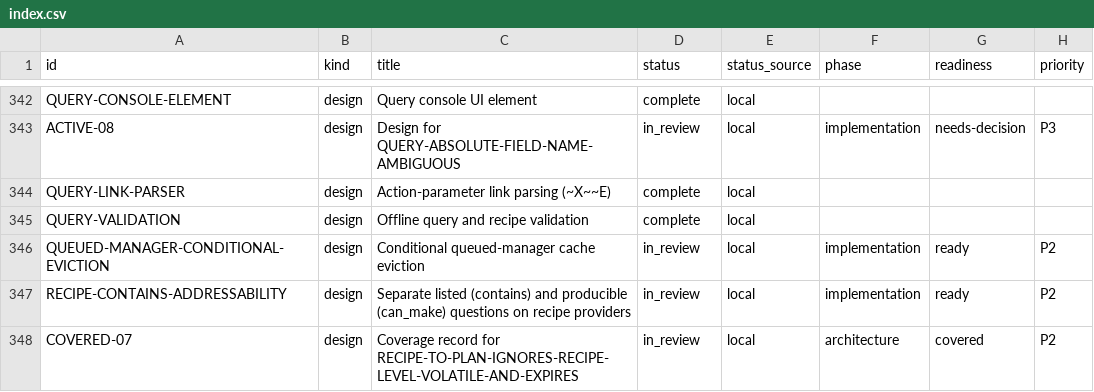
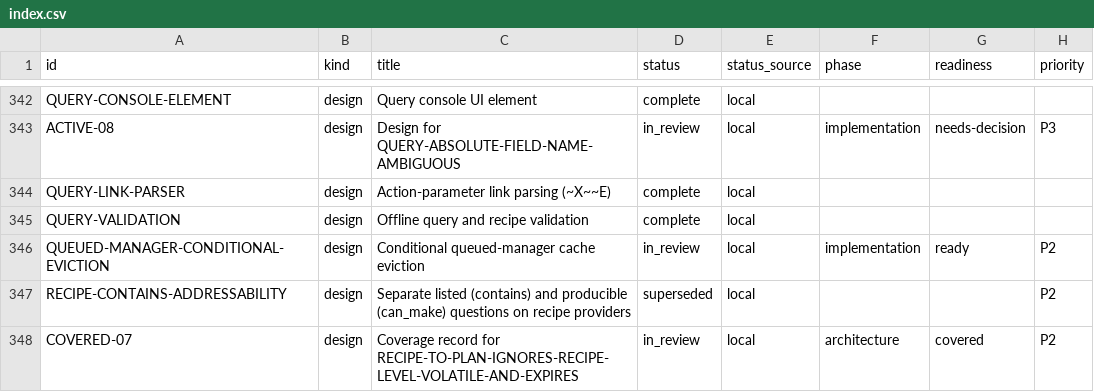
Before and after one commit to orest-d/liquers, a CSV file: specs/index.csv, drawn as a sheet; only a part is shown, gaps mark what is left out; the diff covers the shown part only; the diff names each change by its address in the sheet, - before the commit and + after, or states it on an @@ line.

```diff
--- a/specs/index.csv
+++ b/specs/index.csv
-D347 (status): in_review
+D347 (status): superseded
-F347 (phase): implementation
+F347 (phase): (empty)
-G347 (readiness): ready
+G347 (readiness): (empty)
```
Also changed, not shown: 1 added row and 9 edited cells elsewhere in this file, 20 other files.
